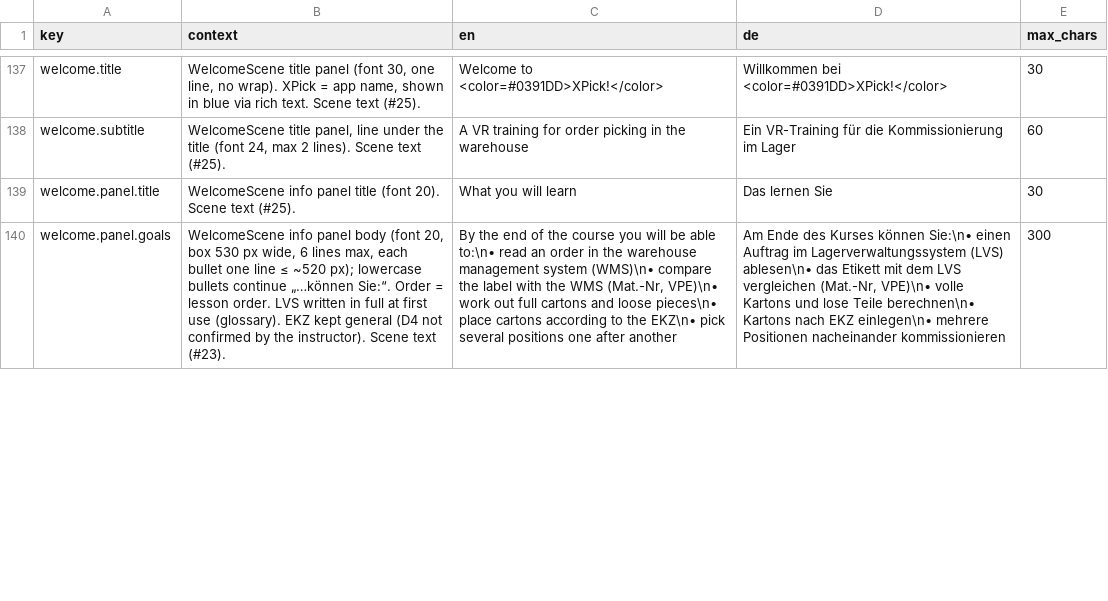
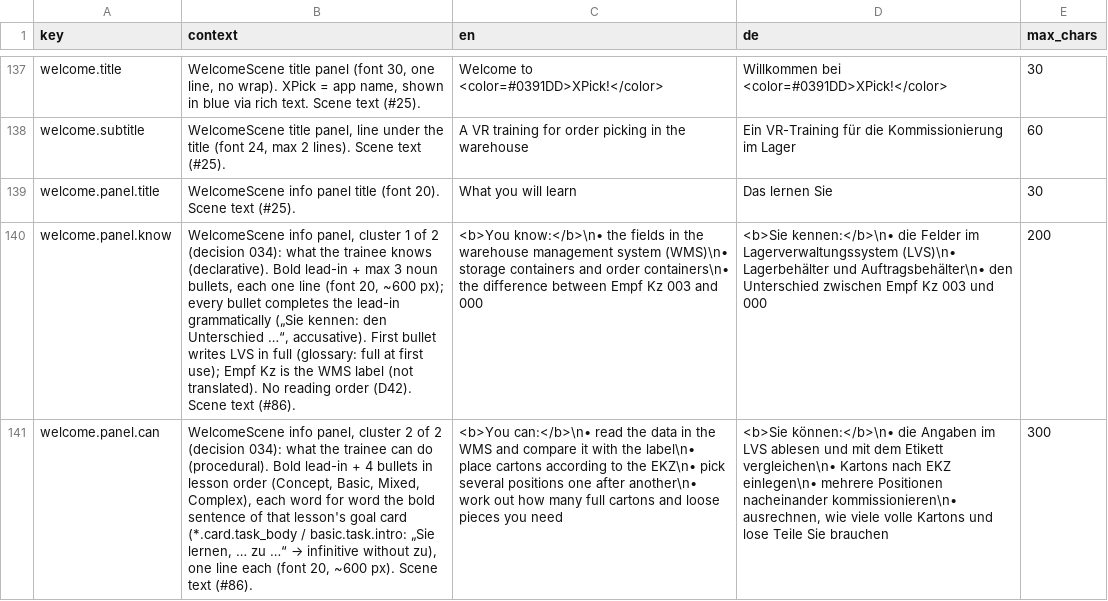
Before and after one commit to ttquynhdo/xrpick-v2, a CSV file: docs/i18n/strings-todo.csv, drawn as a sheet; only a part is shown, gaps mark what is left out; addresses are those after the commit; the diff covers the shown part only; the diff names each change by its address in the sheet, - before the commit and + after, or states it on an @@ line.

```diff
--- a/docs/i18n/strings-todo.csv
+++ b/docs/i18n/strings-todo.csv
+row 140: welcome.panel.know | WelcomeScene info panel, cluster 1 of 2 (decision 034): what the trainee knows (declarative). Bold lead-in + max 3 noun bullets, each one line (font 20, ~600 px); every bullet completes the lead-in grammatically („Sie kennen: den Unterschied …“, accusative). First bullet writes LVS in full (glossary: full at first use); Empf Kz is the WMS label (not translated). No reading order (D42). Scene text (#86). | <b>You know:</b>\n• the fields in the warehouse management system (WMS)\n• storage containers and order containers\n• the difference between Empf Kz 003 and 000 | <b>Sie kennen:</b>\n• die Felder im Lagerverwaltungssystem (LVS)\n• Lagerbehälter und Auftragsbehälter\n• den Unterschied zwischen Empf Kz 003 und 000 | 200
-A141 (key): welcome.panel.goals
+A141 (key): welcome.panel.can
@@ B141 (context): WelcomeScene info panel body (font 20, box 530 px wide, 6 lines max, each bullet one line ≤ ~520 px); lowercase bullets continue „…können Sie:“. Order = lesson order. LVS written in full at first use (glossary). EKZ kept general (D4 not confirmed by the instructor). Scene text (#23). → WelcomeScene info panel, cluster 2 of 2 (decision 034): what the trainee can do (procedural). Bold lead-in + 4 bullets in lesson order (Concept, Basic, Mixed, Complex), each word for word the bold sentence of that lesson's goal card (*.card.task_body / basic.task.intro: „Sie lernen, … zu …“ → infinitive without zu), one line each (font 20, ~600 px). Scene text (#86). @@
-C141 (en): By the end of the course you will be able to:\n• read an order in the warehouse management system (WMS)\n• compare the label with the WMS (Mat.-Nr, VPE)\n• work out full cartons and loose pieces\n• place cartons according to the EKZ\n• pick several positions one after another
+C141 (en): <b>You can:</b>\n• read the data in the WMS and compare it with the label\n• place cartons according to the EKZ\n• pick several positions one after another\n• work out how many full cartons and loose pieces you need
-D141 (de): Am Ende des Kurses können Sie:\n• einen Auftrag im Lagerverwaltungssystem (LVS) ablesen\n• das Etikett mit dem LVS vergleichen (Mat.-Nr, VPE)\n• volle Kartons und lose Teile berechnen\n• Kartons nach EKZ einlegen\n• mehrere Positionen nacheinander kommissionieren
+D141 (de): <b>Sie können:</b>\n• die Angaben im LVS ablesen und mit dem Etikett vergleichen\n• Kartons nach EKZ einlegen\n• mehrere Positionen nacheinander kommissionieren\n• ausrechnen, wie viele volle Kartons und lose Teile Sie brauchen
```
Also changed, not shown: 7 edited cells elsewhere in this file, analysis/item_skills.csv, analysis/skill_map.csv, 15 other files.
